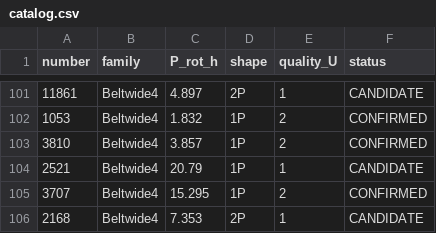
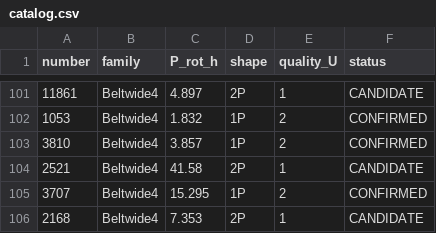
Before and after one commit to simonlucalandi/sll-asteroid-catalog, a CSV file: catalog/catalog.csv, drawn as a sheet; only a part is shown, gaps mark what is left out.

Commit message:
Freeze-day: VALIDATION_PLAN.md (V1-V7); 2521 doubled to 2P/41.58h (oneP audit); catalog CSVs now generated atomically with sheets

```diff
--- a/catalog/catalog.csv
+++ b/catalog/catalog.csv
@@ -103,3 +103,3 @@ number,family,P_rot_h,shape,quality_U,status
 3810,Beltwide4,3.857,1P,2,CONFIRMED
-2521,Beltwide4,20.79,1P,1,CANDIDATE
+2521,Beltwide4,41.58,2P,1,CANDIDATE
 3707,Beltwide4,15.295,1P,2,CONFIRMED
```
Also changed, not shown: 4 other files.
